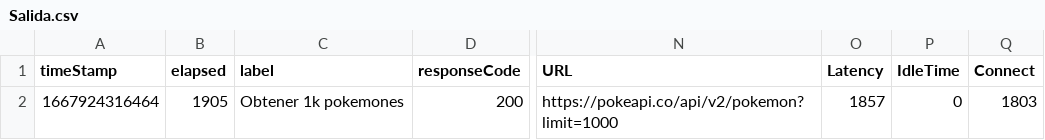
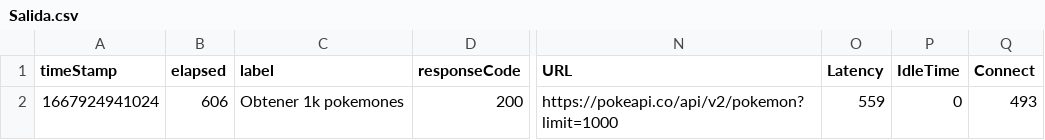
Before and after one commit to Marvin25ronal/destinationrepo3, a CSV file: jmeter/Salida.csv, drawn as a sheet; only a part is shown, gaps mark what is left out; the diff names each change by its address in the sheet, - before the commit and + after, or states it on an @@ line.

```diff
--- a/jmeter/Salida.csv
+++ b/jmeter/Salida.csv
-A2 (timeStamp): 1667924316464
+A2 (timeStamp): 1667924941024
-B2 (elapsed): 1905
+B2 (elapsed): 606
-O2 (Latency): 1857
+O2 (Latency): 559
-Q2 (Connect): 1803
+Q2 (Connect): 493
```
Also changed, not shown: 9 other files.
